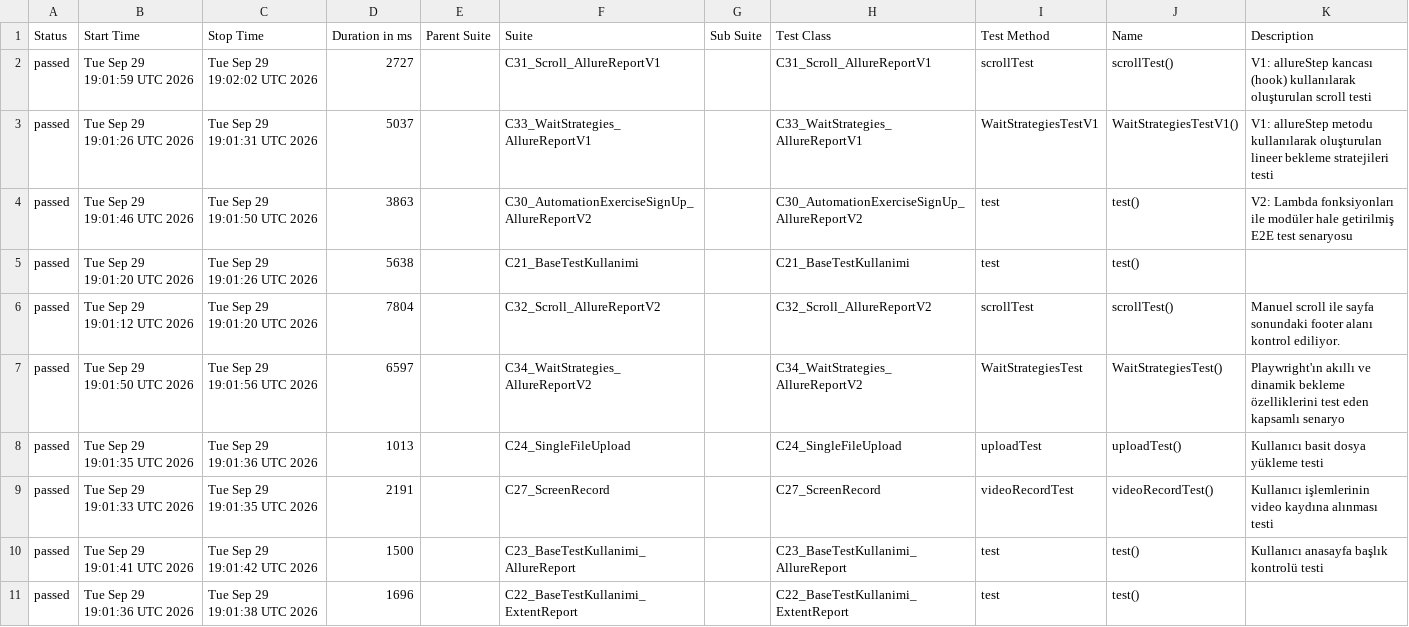
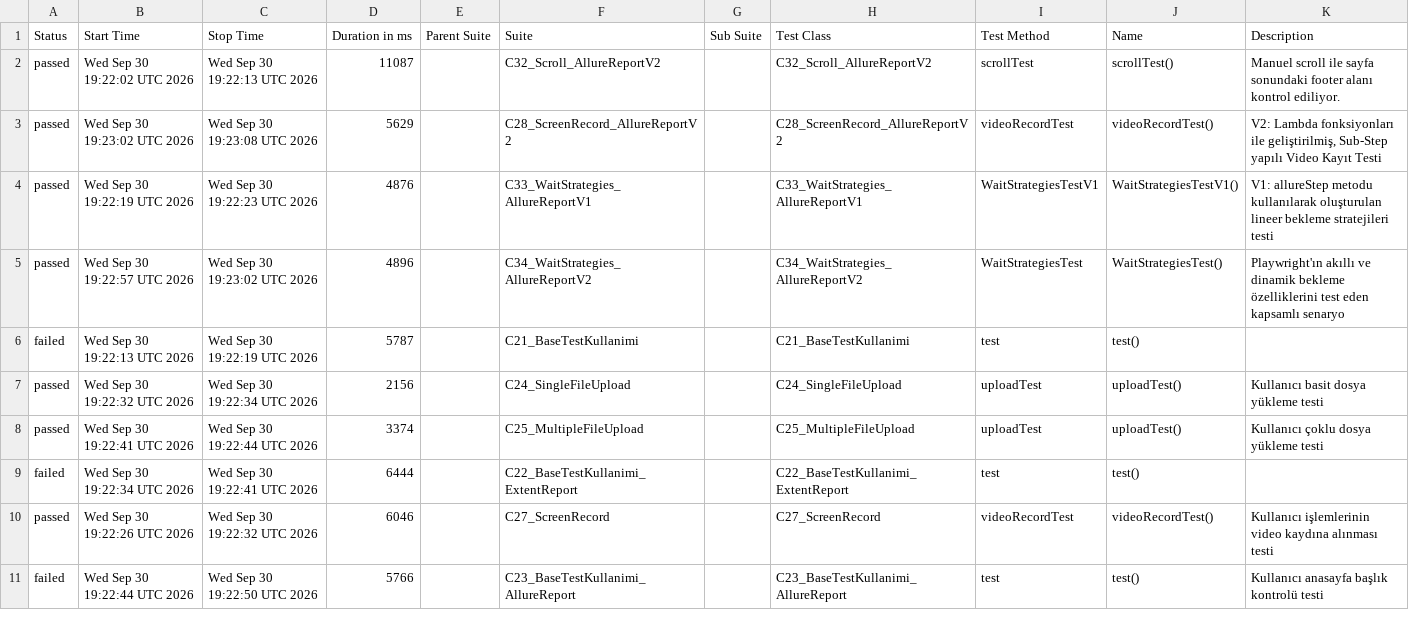
Before and after one commit to IpekSozbir/TestAutomationWithPlaywrightJava, a CSV file: allure-history/data/suites.csv, drawn as a sheet; only a part is shown; the diff covers the shown part only.

```diff
--- a/allure-history/data/suites.csv
+++ b/allure-history/data/suites.csv
@@ -1,11 +1,11 @@
 "Status","Start Time","Stop Time","Duration in ms","Parent Suite","Suite","Sub Suite","Test Class","Test Method","Name","Description"
-"passed","Tue Sep 29 19:01:59 UTC 2026","Tue Sep 29 19:02:02 UTC 2026","2727","","C31_Scroll_AllureReportV1","","C31_Scroll_AllureReportV1","scrollTest","scrollTest()","V1: allureStep kancası (hook) kullanılarak oluşturulan scroll testi"
-"passed","Tue Sep 29 19:01:26 UTC 2026","Tue Sep 29 19:01:31 UTC 2026","5037","","C33_WaitStrategies_AllureReportV1","","C33_WaitStrategies_AllureReportV1","WaitStrategiesTestV1","WaitStrategiesTestV1()","V1: allureStep metodu kullanılarak oluşturulan lineer bekleme stratejileri testi"
-"passed","Tue Sep 29 19:01:46 UTC 2026","Tue Sep 29 19:01:50 UTC 2026","3863","","C30_AutomationExerciseSignUp_AllureReportV2","","C30_AutomationExerciseSignUp_AllureReportV2","test","test()","V2: Lambda fonksiyonları ile modüler hale getirilmiş E2E test senaryosu"
-"passed","Tue Sep 29 19:01:20 UTC 2026","Tue Sep 29 19:01:26 UTC 2026","5638","","C21_BaseTestKullanimi","","C21_BaseTestKullanimi","test","test()",""
-"passed","Tue Sep 29 19:01:12 UTC 2026","Tue Sep 29 19:01:20 UTC 2026","7804","","C32_Scroll_AllureReportV2","","C32_Scroll_AllureReportV2","scrollTest","scrollTest()","Manuel scroll ile sayfa sonundaki footer alanı kontrol ediliyor."
-"passed","Tue Sep 29 19:01:50 UTC 2026","Tue Sep 29 19:01:56 UTC 2026","6597","","C34_WaitStrategies_AllureReportV2","","C34_WaitStrategies_AllureReportV2","WaitStrategiesTest","WaitStrategiesTest()","Playwright'ın akıllı ve dinamik bekleme özelliklerini test eden kapsamlı senaryo"
-"passed","Tue Sep 29 19:01:35 UTC 2026","Tue Sep 29 19:01:36 UTC 2026","1013","","C24_SingleFileUpload","","C24_SingleFileUpload","uploadTest","uploadTest()","Kullanıcı basit dosya yükleme testi"
-"passed","Tue Sep 29 19:01:33 UTC 2026","Tue Sep 29 19:01:35 UTC 2026","2191","","C27_ScreenRecord","","C27_ScreenRecord","videoRecordTest","videoRecordTest()","Kullanıcı işlemlerinin video kaydına alınması testi"
-"passed","Tue Sep 29 19:01:41 UTC 2026","Tue Sep 29 19:01:42 UTC 2026","1500","","C23_BaseTestKullanimi_AllureReport","","C23_BaseTestKullanimi_AllureReport","test","test()","Kullanıcı anasayfa başlık kontrolü testi"
-"passed","Tue Sep 29 19:01:36 UTC 2026","Tue Sep 29 19:01:38 UTC 2026","1696","","C22_BaseTestKullanimi_ExtentReport","","C22_BaseTestKullanimi_ExtentReport","test","test()",""
+"passed","Wed Sep 30 19:22:02 UTC 2026","Wed Sep 30 19:22:13 UTC 2026","11087","","C32_Scroll_AllureReportV2","","C32_Scroll_AllureReportV2","scrollTest","scrollTest()","Manuel scroll ile sayfa sonundaki footer alanı kontrol ediliyor."
+"passed","Wed Sep 30 19:23:02 UTC 2026","Wed Sep 30 19:23:08 UTC 2026","5629","","C28_ScreenRecord_AllureReportV2","","C28_ScreenRecord_AllureReportV2","videoRecordTest","videoRecordTest()","V2: Lambda fonksiyonları ile geliştirilmiş, Sub-Step yapılı Video Kayıt Testi"
+"passed","Wed Sep 30 19:22:19 UTC 2026","Wed Sep 30 19:22:23 UTC 2026","4876","","C33_WaitStrategies_AllureReportV1","","C33_WaitStrategies_AllureReportV1","WaitStrategiesTestV1","WaitStrategiesTestV1()","V1: allureStep metodu kullanılarak oluşturulan lineer bekleme stratejileri testi"
+"passed","Wed Sep 30 19:22:57 UTC 2026","Wed Sep 30 19:23:02 UTC 2026","4896","","C34_WaitStrategies_AllureReportV2","","C34_WaitStrategies_AllureReportV2","WaitStrategiesTest","WaitStrategiesTest()","Playwright'ın akıllı ve dinamik bekleme özelliklerini test eden kapsamlı senaryo"
+"failed","Wed Sep 30 19:22:13 UTC 2026","Wed Sep 30 19:22:19 UTC 2026","5787","","C21_BaseTestKullanimi","","C21_BaseTestKullanimi","test","test()",""
+"passed","Wed Sep 30 19:22:32 UTC 2026","Wed Sep 30 19:22:34 UTC 2026","2156","","C24_SingleFileUpload","","C24_SingleFileUpload","uploadTest","uploadTest()","Kullanıcı basit dosya yükleme testi"
+"passed","Wed Sep 30 19:22:41 UTC 2026","Wed Sep 30 19:22:44 UTC 2026","3374","","C25_MultipleFileUpload","","C25_MultipleFileUpload","uploadTest","uploadTest()","Kullanıcı çoklu dosya yükleme testi"
+"failed","Wed Sep 30 19:22:34 UTC 2026","Wed Sep 30 19:22:41 UTC 2026","6444","","C22_BaseTestKullanimi_ExtentReport","","C22_BaseTestKullanimi_ExtentReport","test","test()",""
+"passed","Wed Sep 30 19:22:26 UTC 2026","Wed Sep 30 19:22:32 UTC 2026","6046","","C27_ScreenRecord","","C27_ScreenRecord","videoRecordTest","videoRecordTest()","Kullanıcı işlemlerinin video kaydına alınması testi"
+"failed","Wed Sep 30 19:22:44 UTC 2026","Wed Sep 30 19:22:50 UTC 2026","5766","","C23_BaseTestKullanimi_AllureReport","","C23_BaseTestKullanimi_AllureReport","test","test()","Kullanıcı anasayfa başlık kontrolü testi"
```
Also changed, not shown: 2 added rows, 2 removed rows and 6 edited cells elsewhere in this file, allure-history/data/behaviors.csv, 51 other files.
